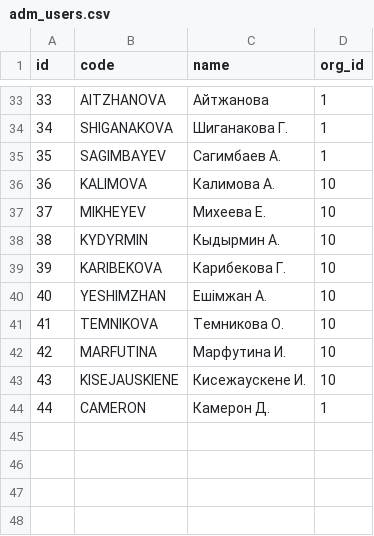
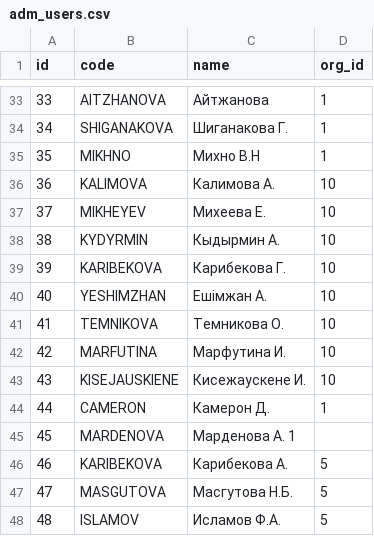
Before and after one commit to eugenenew80/blnAdmApi, a CSV file: src/main/resources/liquibase/dev/release-1/data/adm_users.csv, drawn as a sheet; only a part is shown, gaps mark what is left out.

Commit message:
add new role_func_id and users

```diff
--- a/src/main/resources/liquibase/dev/release-1/data/adm_users.csv
+++ b/src/main/resources/liquibase/dev/release-1/data/adm_users.csv
@@ -34,3 +34,3 @@
 34;SHIGANAKOVA;Шиганакова  Г.;1
-35;SAGIMBAYEV;Сагимбаев А.;1
+35;MIKHNO;Михно В.Н;1
 36;KALIMOVA;Калимова А.;10
@@ -44 +44,5 @@
 44;CAMERON;Камерон Д.;1
+45;MARDENOVA;Марденова А. 1
+46;KARIBEKOVA;Карибекова А.;5
+47;MASGUTOVA;Масгутова Н.Б.;5
+48;ISLAMOV;Исламов Ф.А.;5
```
Also changed, not shown: src/main/resources/liquibase/dev/release-1/data/adm_user_roles.csv.
